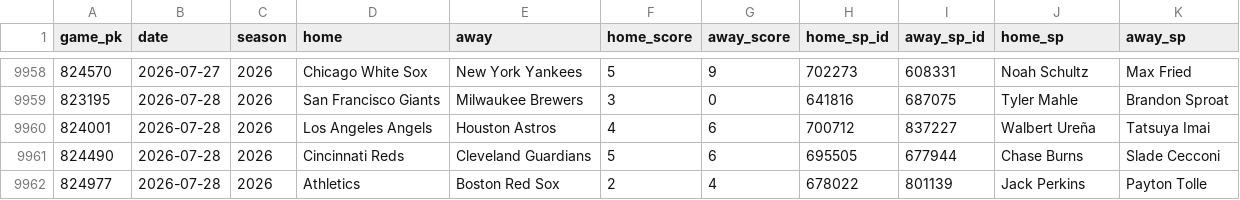
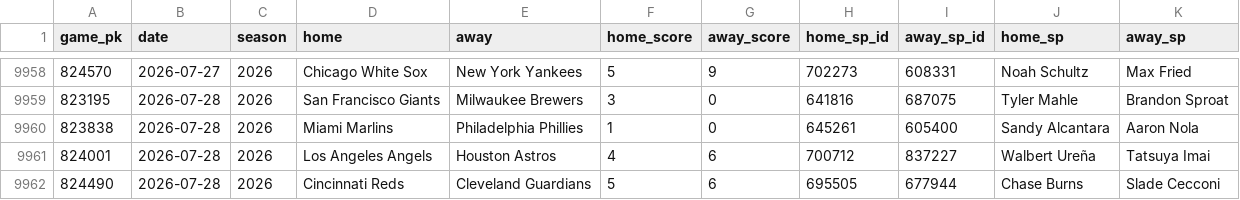
Before and after one commit to 2542609ontarioinc-wq/PickHub, a CSV file: games.csv, drawn as a sheet; only a part is shown, gaps mark what is left out; the shorter side is filled out with more unchanged rows.

```diff
--- a/games.csv
+++ b/games.csv
@@ -9959,2 +9959,3 @@ game_pk,date,season,home,away,home_score,away_score,home_sp_id,away_sp_id,home_s
 823195,2026-07-28,2026,San Francisco Giants,Milwaukee Brewers,3,0,641816,687075,Tyler Mahle,Brandon Sproat
+823838,2026-07-28,2026,Miami Marlins,Philadelphia Phillies,1,0,645261,605400,Sandy Alcantara,Aaron Nola
 824001,2026-07-28,2026,Los Angeles Angels,Houston Astros,4,6,700712,837227,Walbert Ureña,Tatsuya Imai
```
Also changed, not shown: 1 other file.
